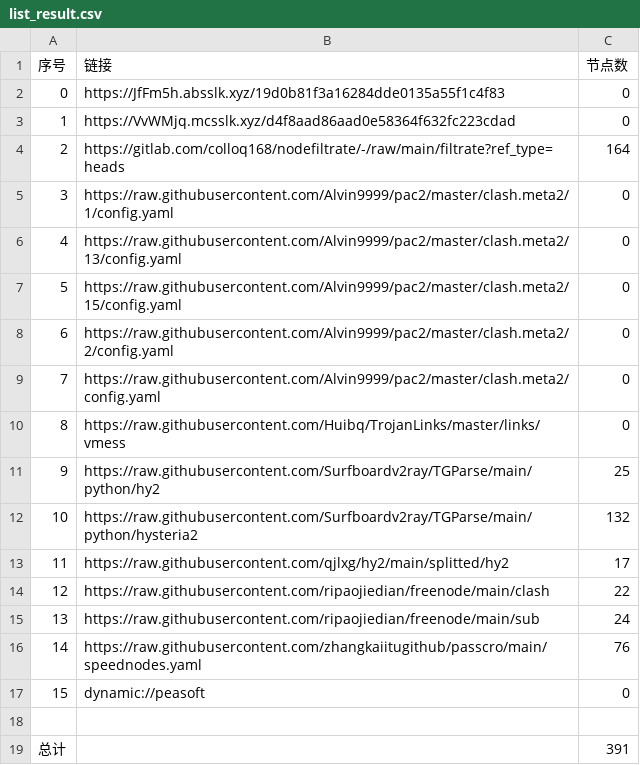
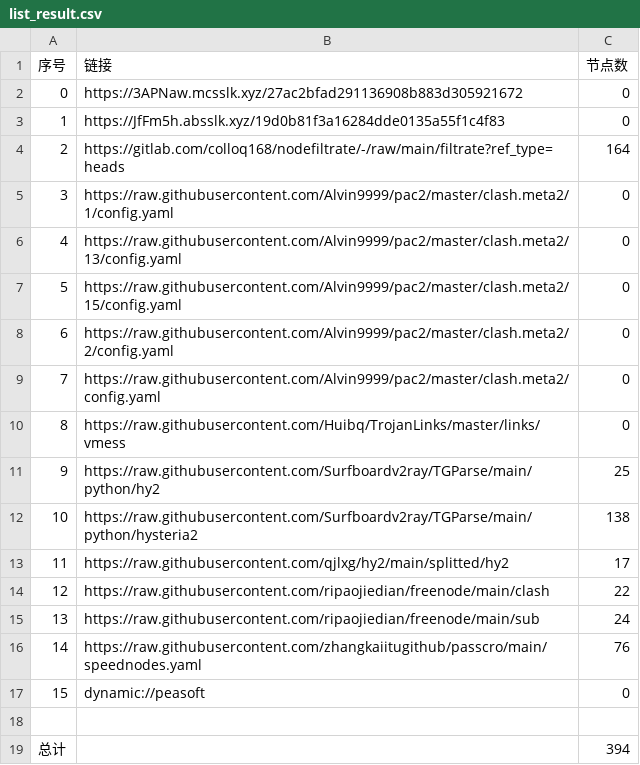
Before and after one commit to wnsnnnmwlls/AutoMergePublicNodes, a CSV file: list_result.csv, drawn as a sheet.

```diff
--- a/list_result.csv
+++ b/list_result.csv
@@ -1,4 +1,4 @@
 序号,链接,节点数
-0,https://JfFm5h.absslk.xyz/19d0b81f3a16284dde0135a55f1c4f83,0
-1,https://VvWMjq.mcsslk.xyz/d4f8aad86aad0e58364f632fc223cdad,0
+0,https://3APNaw.mcsslk.xyz/27ac2bfad291136908b883d305921672,0
+1,https://JfFm5h.absslk.xyz/19d0b81f3a16284dde0135a55f1c4f83,0
 2,https://gitlab.com/colloq168/nodefiltrate/-/raw/main/filtrate?ref_type=heads,164
@@ -11,3 +11,3 @@
 9,https://raw.githubusercontent.com/Surfboardv2ray/TGParse/main/python/hy2,25
-10,https://raw.githubusercontent.com/Surfboardv2ray/TGParse/main/python/hysteria2,132
+10,https://raw.githubusercontent.com/Surfboardv2ray/TGParse/main/python/hysteria2,138
 11,https://raw.githubusercontent.com/qjlxg/hy2/main/splitted/hy2,17
@@ -18,2 +18,2 @@
 
-总计,,391
+总计,,394
```
Also changed, not shown: 7 other files.
